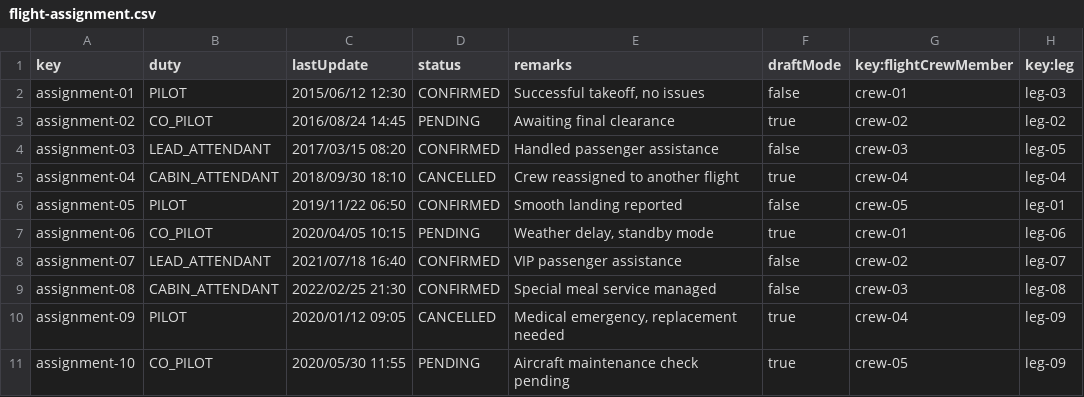
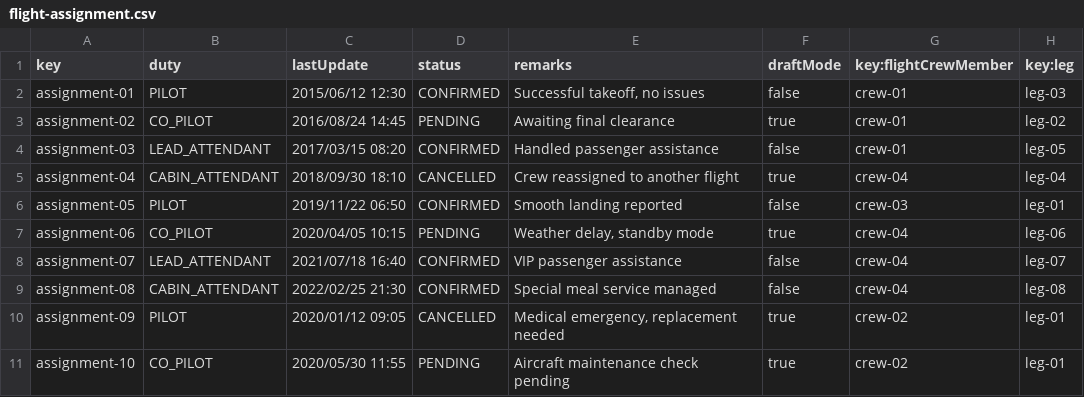
Before and after one commit to DPII-24-25/Acme-ANS-D, a CSV file: src/main/resources/WEB-INF/data/sample/flight-assignment.csv, drawn as a sheet.

Commit message:
feat: arreglar sample data

```diff
--- a/src/main/resources/WEB-INF/data/sample/flight-assignment.csv
+++ b/src/main/resources/WEB-INF/data/sample/flight-assignment.csv
@@ -2,10 +2,10 @@ key,duty,lastUpdate,status,remarks,draftMode,key:flightCrewMember,key:leg
 assignment-01,PILOT,2015/06/12 12:30,CONFIRMED,"Successful takeoff, no issues",false,crew-01,leg-03
-assignment-02,CO_PILOT,2016/08/24 14:45,PENDING,"Awaiting final clearance",true,crew-02,leg-02
-assignment-03,LEAD_ATTENDANT,2017/03/15 08:20,CONFIRMED,"Handled passenger assistance",false,crew-03,leg-05
+assignment-02,CO_PILOT,2016/08/24 14:45,PENDING,"Awaiting final clearance",true,crew-01,leg-02
+assignment-03,LEAD_ATTENDANT,2017/03/15 08:20,CONFIRMED,"Handled passenger assistance",false,crew-01,leg-05
 assignment-04,CABIN_ATTENDANT,2018/09/30 18:10,CANCELLED,"Crew reassigned to another flight",true,crew-04,leg-04
-assignment-05,PILOT,2019/11/22 06:50,CONFIRMED,"Smooth landing reported",false,crew-05,leg-01
-assignment-06,CO_PILOT,2020/04/05 10:15,PENDING,"Weather delay, standby mode",true,crew-01,leg-06
-assignment-07,LEAD_ATTENDANT,2021/07/18 16:40,CONFIRMED,"VIP passenger assistance",false,crew-02,leg-07
-assignment-08,CABIN_ATTENDANT,2022/02/25 21:30,CONFIRMED,"Special meal service managed",false,crew-03,leg-08
-assignment-09,PILOT,2020/01/12 09:05,CANCELLED,"Medical emergency, replacement needed",true,crew-04,leg-09
-assignment-10,CO_PILOT,2020/05/30 11:55,PENDING,"Aircraft maintenance check pending",true,crew-05,leg-09
+assignment-05,PILOT,2019/11/22 06:50,CONFIRMED,"Smooth landing reported",false,crew-03,leg-01
+assignment-06,CO_PILOT,2020/04/05 10:15,PENDING,"Weather delay, standby mode",true,crew-04,leg-06
+assignment-07,LEAD_ATTENDANT,2021/07/18 16:40,CONFIRMED,"VIP passenger assistance",false,crew-04,leg-07
+assignment-08,CABIN_ATTENDANT,2022/02/25 21:30,CONFIRMED,"Special meal service managed",false,crew-04,leg-08
+assignment-09,PILOT,2020/01/12 09:05,CANCELLED,"Medical emergency, replacement needed",true,crew-02,leg-01
+assignment-10,CO_PILOT,2020/05/30 11:55,PENDING,"Aircraft maintenance check pending",true,crew-02,leg-01
```
